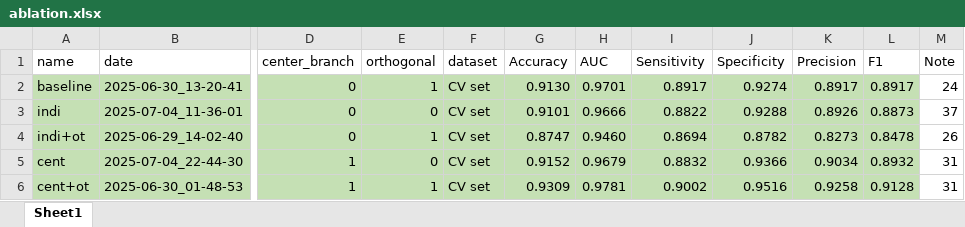
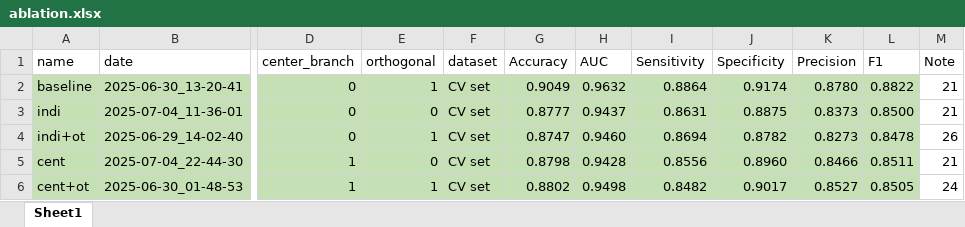
Before and after one commit to AGI-FBHC/Causal3D-Net, an Excel workbook: src/logging_record/ablation.xlsx, sheet Sheet1, drawn as a sheet; only a part is shown, gaps mark what is left out; values as stored, in another font and other column widths than the file's, no borders; the diff covers the shown part only; the diff names each change by its address in the sheet, - before the commit and + after, or states it on an @@ line.

```diff
--- a/src/logging_record/ablation.xlsx (sheet Sheet1)
+++ b/src/logging_record/ablation.xlsx (sheet Sheet1)
-G2 (Accuracy): 0.9130
+G2 (Accuracy): 0.9049
-H2 (AUC): 0.9701
+H2 (AUC): 0.9632
-I2 (Sensitivity): 0.8917
+I2 (Sensitivity): 0.8864
-J2 (Specificity): 0.9274
+J2 (Specificity): 0.9174
-K2 (Precision): 0.8917
+K2 (Precision): 0.8780
-L2 (F1): 0.8917
+L2 (F1): 0.8822
-M2 (Note): 24
+M2 (Note): 21
-G3 (Accuracy): 0.9101
+G3 (Accuracy): 0.8777
-H3 (AUC): 0.9666
+H3 (AUC): 0.9437
-I3 (Sensitivity): 0.8822
+I3 (Sensitivity): 0.8631
-J3 (Specificity): 0.9288
+J3 (Specificity): 0.8875
-K3 (Precision): 0.8926
+K3 (Precision): 0.8373
-L3 (F1): 0.8873
+L3 (F1): 0.8500
-M3 (Note): 37
+M3 (Note): 21
-G5 (Accuracy): 0.9152
+G5 (Accuracy): 0.8798
-H5 (AUC): 0.9679
+H5 (AUC): 0.9428
-I5 (Sensitivity): 0.8832
+I5 (Sensitivity): 0.8556
-J5 (Specificity): 0.9366
+J5 (Specificity): 0.8960
-K5 (Precision): 0.9034
+K5 (Precision): 0.8466
-L5 (F1): 0.8932
+L5 (F1): 0.8511
-M5 (Note): 31
+M5 (Note): 21
-G6 (Accuracy): 0.9309
+G6 (Accuracy): 0.8802
-H6 (AUC): 0.9781
+H6 (AUC): 0.9498
-I6 (Sensitivity): 0.9002
+I6 (Sensitivity): 0.8482
-J6 (Specificity): 0.9516
+J6 (Specificity): 0.9017
-K6 (Precision): 0.9258
+K6 (Precision): 0.8527
-L6 (F1): 0.9128
+L6 (F1): 0.8505
-M6 (Note): 31
+M6 (Note): 24
```
Also changed, not shown: 25 edited cells elsewhere in this sheet, 2 other files.
